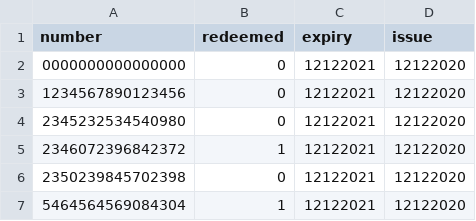
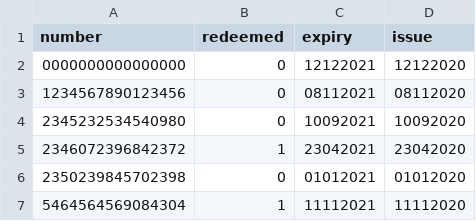
Before and after one commit to ecp110/SOFT2412_Assignment2, a CSV file: app/src/main/java/movie/Databases/GiftCard.csv, drawn as a sheet.

Commit message:
date updates giftcard

```diff
--- a/app/src/main/java/movie/Databases/GiftCard.csv
+++ b/app/src/main/java/movie/Databases/GiftCard.csv
@@ -2,6 +2,6 @@ number,redeemed,expiry,issue
 0000000000000000,0,12122021,12122020
-1234567890123456,0,12122021,12122020
-2345232534540980,0,12122021,12122020
-2346072396842372,1,12122021,12122020
-2350239845702398,0,12122021,12122020
-5464564569084304,1,12122021,12122020
+1234567890123456,0,08112021,08112020
+2345232534540980,0,10092021,10092020
+2346072396842372,1,23042021,23042020
+2350239845702398,0,01012021,01012020
+5464564569084304,1,11112021,11112020
```
